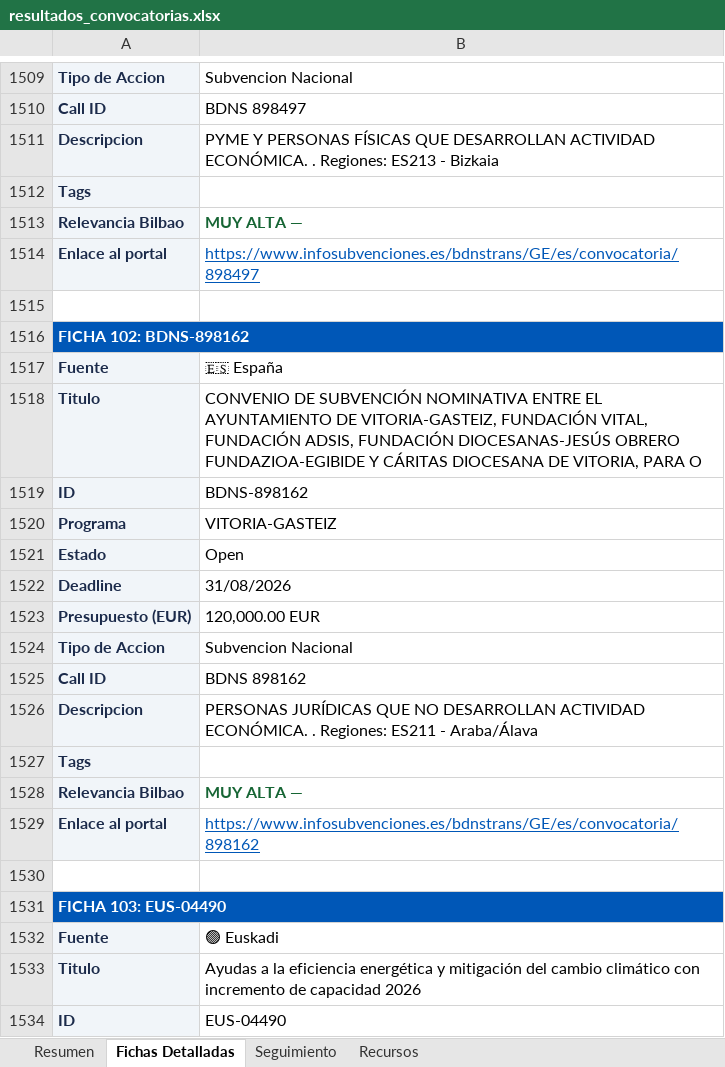
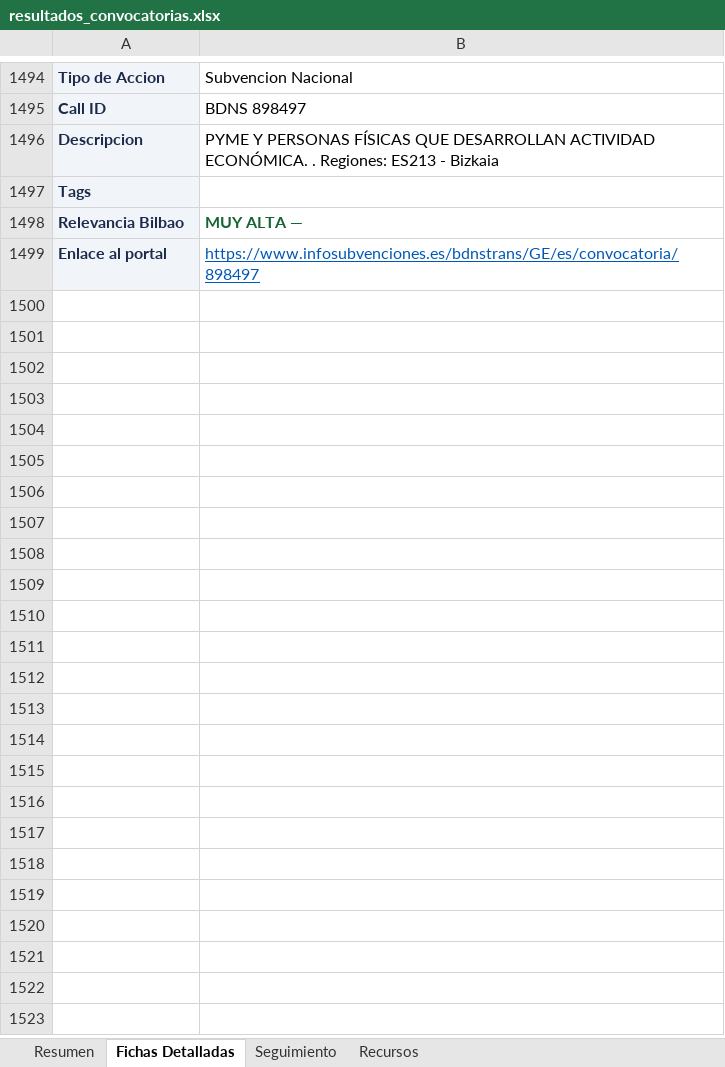
Before and after one commit to haguirre-lab/eu-funding-radar, an Excel workbook: docs/resultados_convocatorias.xlsx, sheet Fichas Detalladas, drawn as a sheet; only a part is shown, gaps mark what is left out; values as stored, in another font and other column widths than the file's, no borders; removed rows and columns are numbered as before the commit, all else as after; the diff covers the shown part only; the diff names each change by its address in the sheet, - before the commit and + after, or states it on an @@ line.

```diff
--- a/docs/resultados_convocatorias.xlsx (sheet Fichas Detalladas)
+++ b/docs/resultados_convocatorias.xlsx (sheet Fichas Detalladas)
-row 1515: (empty)
-row 1516: FICHA 102: BDNS-898162
-row 1517: Fuente | 🇪🇸 España
-row 1518: Titulo | CONVENIO DE SUBVENCIÓN NOMINATIVA ENTRE EL AYUNTAMIENTO DE VITORIA-GASTEIZ, FUNDACIÓN VITAL, FUNDACIÓN ADSIS, FUNDACIÓN DIOCESANAS-JESÚS OBRERO FUNDAZIOA-EGIBIDE Y CÁRITAS DIOCESANA DE VITORIA, PARA O
-row 1519: ID | BDNS-898162
-row 1520: Programa | VITORIA-GASTEIZ
-row 1521: Estado | Open
-row 1522: Deadline | 31/08/2026
-row 1523: Presupuesto (EUR) | 120,000.00 EUR
-row 1524: Tipo de Accion | Subvencion Nacional
-row 1525: Call ID | BDNS 898162
-row 1526: Descripcion | PERSONAS JURÍDICAS QUE NO DESARROLLAN ACTIVIDAD ECONÓMICA. . Regiones: ES211 - Araba/Álava
-row 1527: Tags
-row 1528: Relevancia Bilbao | MUY ALTA —
-row 1529: Enlace al portal | https://www.infosubvenciones.es/bdnstrans/GE/es/convocatoria/898162
-row 1530: (empty)
-row 1531: FICHA 103: EUS-04490
-row 1532: Fuente | 🟢 Euskadi
-row 1533: Titulo | Ayudas a la eficiencia energética y mitigación del cambio climático con incremento de capacidad 2026
-row 1534: ID | EUS-04490
```
Also changed, not shown: 12 added rows, 202 removed rows, 48 moved rows and 90 edited cells elsewhere in this sheet, sheet Resumen, sheet Seguimiento, 3 other files.
